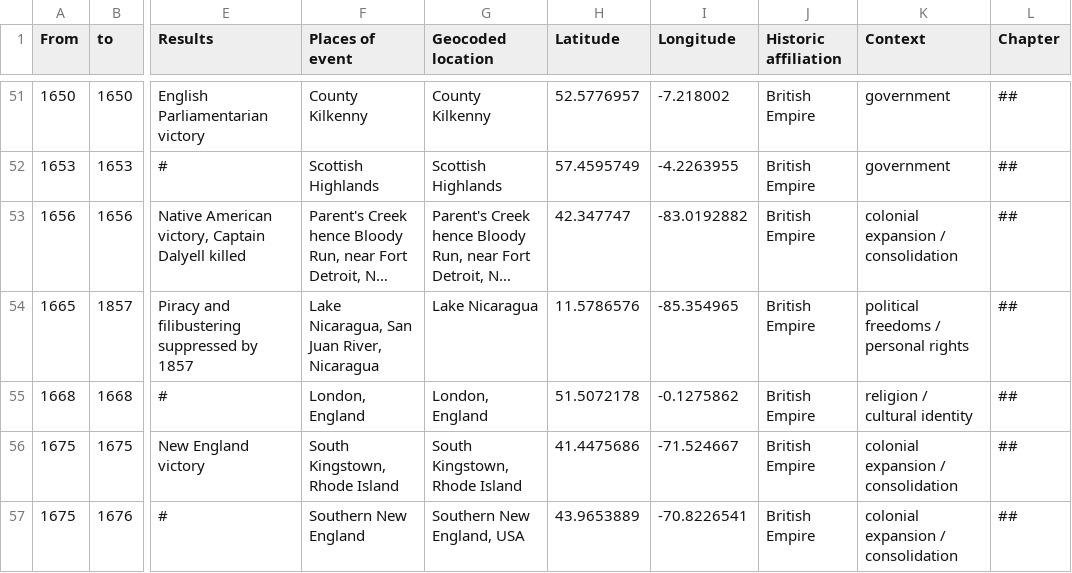
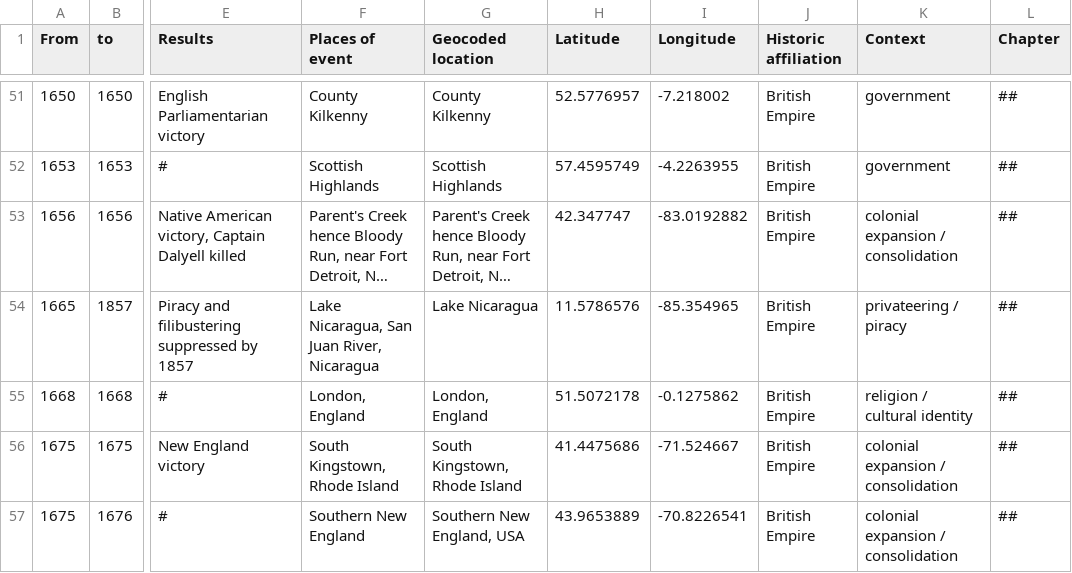
Before and after one commit to MonikaBarget/Revolts, a CSV file: TABLE_events_1513-1819.csv, drawn as a sheet; only a part is shown, gaps mark what is left out; long unchanged cells end in …; the diff names each change by its address in the sheet, - before the commit and + after, or states it on an @@ line.

Commit message:
Update TABLE_events_1513-1819.csv

```diff
--- a/TABLE_events_1513-1819.csv
+++ b/TABLE_events_1513-1819.csv
-K54 (Context): political freedoms / personal rights
+K54 (Context): privateering / piracy
```
